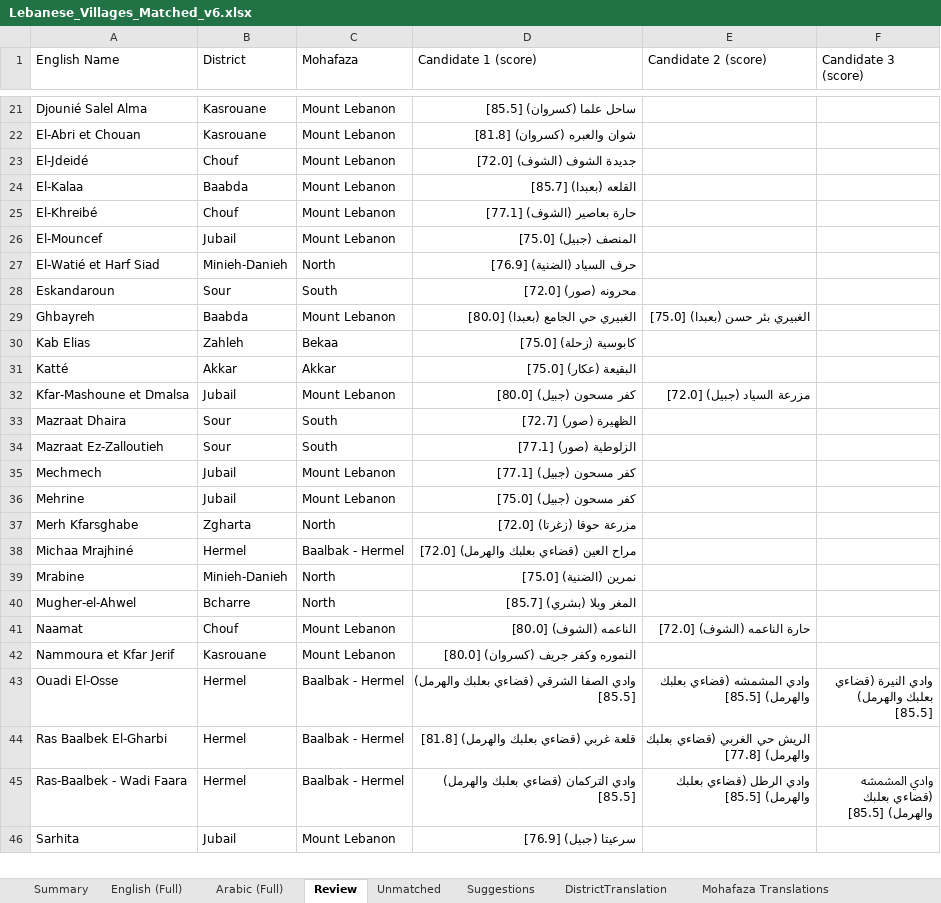
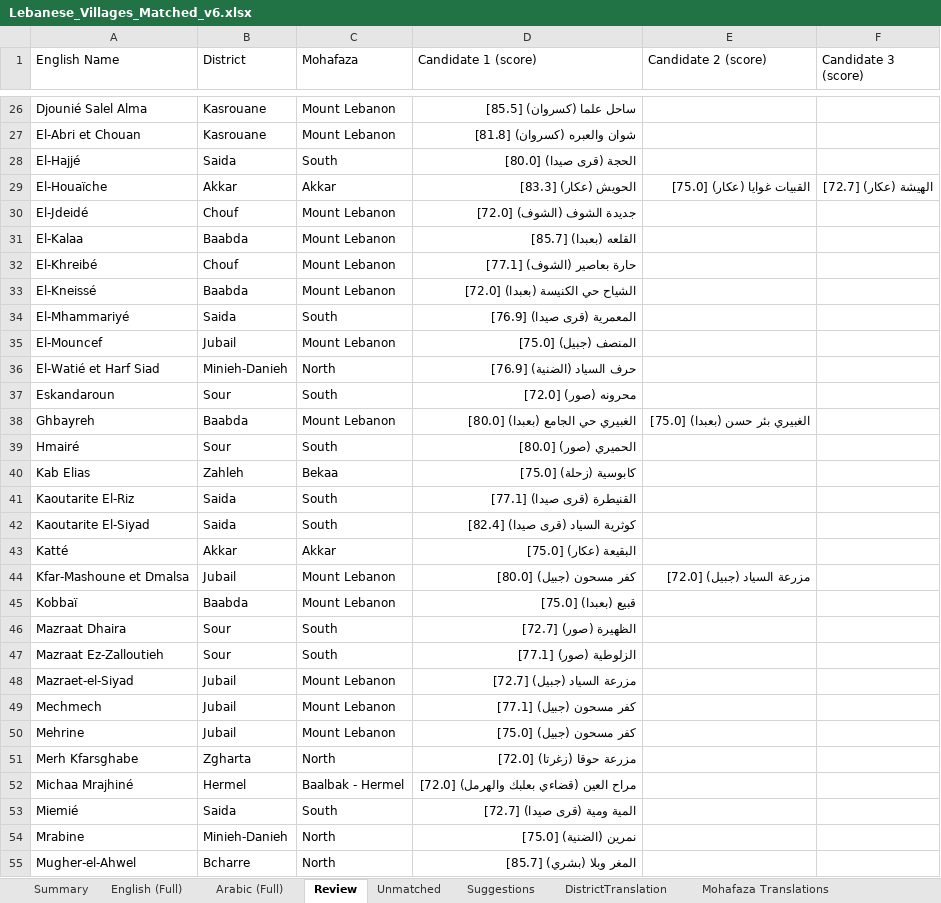
Before and after one commit to EbrahimKaram/Lebanese-Villages-List, an Excel workbook: FuzzyMatch/Lebanese_Villages_Matched_v6.xlsx, sheet Review, drawn as a sheet; only a part is shown, gaps mark what is left out; the shorter side is filled out with more unchanged rows; values as stored, in another font and other column widths than the file's, no borders; the diff covers the shown part only; the diff names each change by its address in the sheet, - before the commit and + after, or states it on an @@ line.

Commit message:
Unmatch 40 district-mismatched v5 pairs and re-run matcher
- Add --unmatch CSV: reviewer-rejected (english,arabic,district) triples are
  blanked before matching so the english name is re-run through the matcher
- FuzzyMatch/unmatch_overrides.csv: the 40 pairs from the 2026-09-17 audit
  whose arabic counterpart exists only in other districts
- Regenerated workbook + docs/data.json (includes the district-alias fix):
  matched 1322->1293, review 51->66, unmatched EN 336->365 / AR 307->298
- Of the 40: 4 re-matched to same-district arabic names (all Fuzzy-auto >=88.9),
  36 now unmatched (10 with review candidates)
- District cross-check on the new workbook: 0 mismatches

```diff
--- a/FuzzyMatch/Lebanese_Villages_Matched_v6.xlsx (sheet Review)
+++ b/FuzzyMatch/Lebanese_Villages_Matched_v6.xlsx (sheet Review)
+row 28: El-Hajjé | Saida | South | الحجة (قرى صيدا) [80.0]
+row 29: El-Houaïche | Akkar | Akkar | الحويش (عكار) [83.3] | القبيات غوايا (عكار) [75.0] | الهيشة (عكار) [72.7]
+row 33: El-Kneissé | Baabda | Mount Lebanon | الشياح حي الكنيسة (بعبدا) [72.0]
+row 34: El-Mhammariyé | Saida | South | المعمرية (قرى صيدا) [76.9]
+row 39: Hmairé | Sour | South | الحميري (صور) [80.0]
+row 41: Kaoutarite El-Riz | Saida | South | القنيطرة (قرى صيدا) [77.1]
+row 42: Kaoutarite El-Siyad | Saida | South | كوثرية السياد (قرى صيدا) [82.4]
+row 45: Kobbaï | Baabda | Mount Lebanon | قبيع (بعبدا) [75.0]
+row 48: Mazraet-el-Siyad | Jubail | Mount Lebanon | مزرعة السياد (جبيل) [72.7]
+row 53: Miemié | Saida | South | المية ومية (قرى صيدا) [72.7]
```
Also changed, not shown: 5 added rows elsewhere in this sheet, sheet English (Full), sheet Unmatched, sheet Summary, sheet Arabic (Full).
